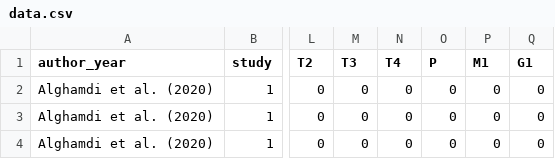
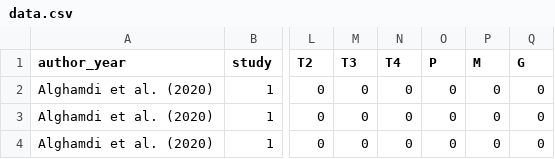
Before and after one commit to for-paper-use/data, a CSV file: data.csv, drawn as a sheet; only a part is shown, gaps mark what is left out; the diff names each change by its address in the sheet, - before the commit and + after, or states it on an @@ line.

Commit message:
Update data.csv

```diff
--- a/data.csv
+++ b/data.csv
-P1: M1
+P1: M
-Q1: G1
+Q1: G
```
